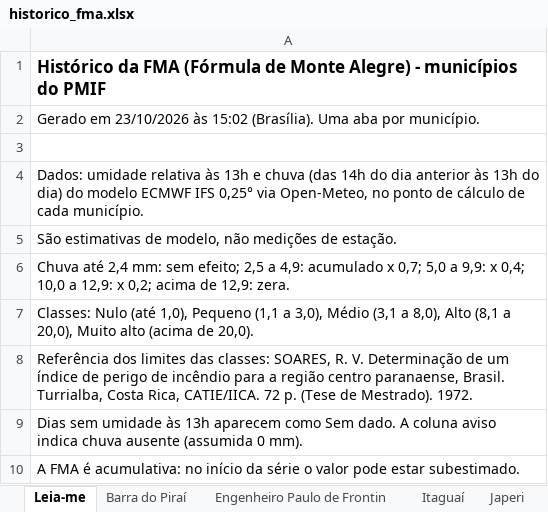
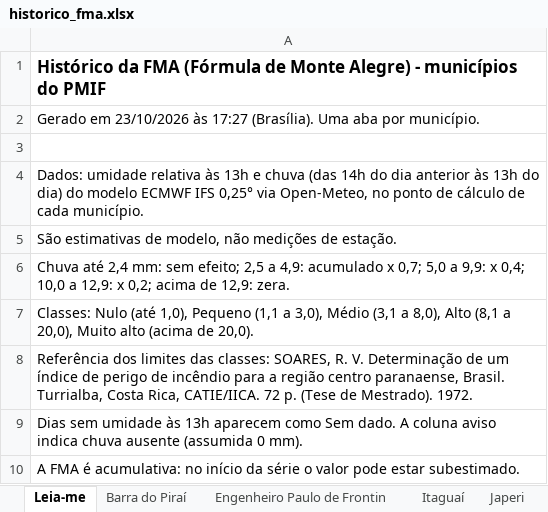
Before and after one commit to kovalsykib/painel-fma, an Excel workbook: docs/historico_fma.xlsx, sheet Leia-me, drawn as a sheet; values as stored, in another font and other column widths than the file's, no borders; the diff names each change by its address in the sheet, - before the commit and + after, or states it on an @@ line.

```diff
--- a/docs/historico_fma.xlsx (sheet Leia-me)
+++ b/docs/historico_fma.xlsx (sheet Leia-me)
-A2: …23/10/2026 às 15:02 (Brasília). Uma…
+A2: …23/10/2026 às 17:27 (Brasília). Uma…
```
Also changed, not shown: 2 other files.
